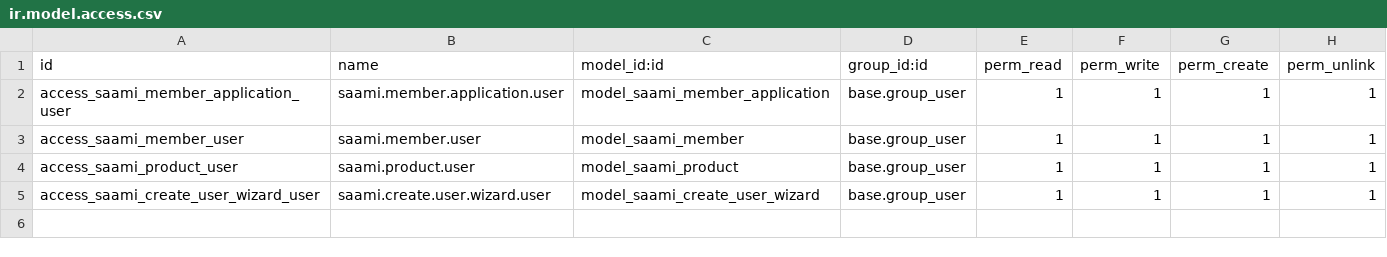
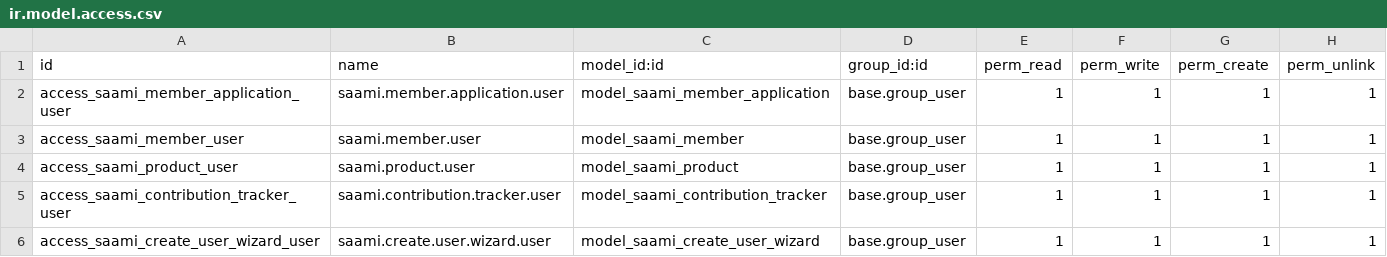
Before and after one commit to musab-mahad/saami, a CSV file: saami/security/ir.model.access.csv, drawn as a sheet.

Commit message:
feat: add contributions tracker model and views grouped by month

```diff
--- a/saami/security/ir.model.access.csv
+++ b/saami/security/ir.model.access.csv
@@ -4,2 +4,3 @@ access_saami_member_user,saami.member.user,model_saami_member,base.group_user,1,
 access_saami_product_user,saami.product.user,model_saami_product,base.group_user,1,1,1,1
+access_saami_contribution_tracker_user,saami.contribution.tracker.user,model_saami_contribution_tracker,base.group_user,1,1,1,1
 access_saami_create_user_wizard_user,saami.create.user.wizard.user,model_saami_create_user_wizard,base.group_user,1,1,1,1
```
Also changed, not shown: 6 other files.
